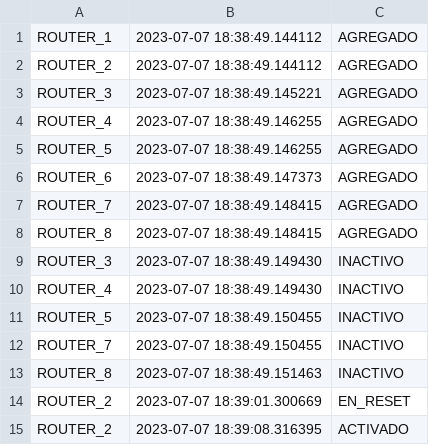
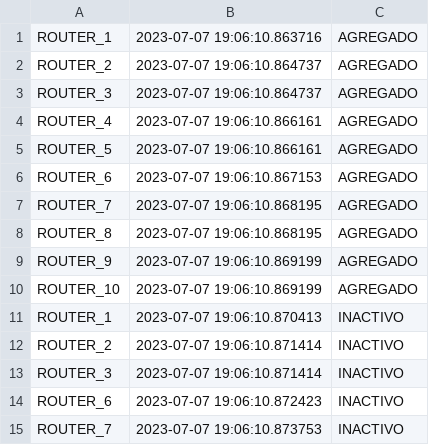
Before and after one commit to manuejbe/FINAL-EDP, a CSV file: system_log.csv, drawn as a sheet.

```diff
--- a/system_log.csv
+++ b/system_log.csv
@@ -1,15 +1,15 @@
-ROUTER_1,2023-07-07 18:38:49.144112,AGREGADO
-ROUTER_2,2023-07-07 18:38:49.144112,AGREGADO
-ROUTER_3,2023-07-07 18:38:49.145221,AGREGADO
-ROUTER_4,2023-07-07 18:38:49.146255,AGREGADO
-ROUTER_5,2023-07-07 18:38:49.146255,AGREGADO
-ROUTER_6,2023-07-07 18:38:49.147373,AGREGADO
-ROUTER_7,2023-07-07 18:38:49.148415,AGREGADO
-ROUTER_8,2023-07-07 18:38:49.148415,AGREGADO
-ROUTER_3,2023-07-07 18:38:49.149430,INACTIVO
-ROUTER_4,2023-07-07 18:38:49.149430,INACTIVO
-ROUTER_5,2023-07-07 18:38:49.150455,INACTIVO
-ROUTER_7,2023-07-07 18:38:49.150455,INACTIVO
-ROUTER_8,2023-07-07 18:38:49.151463,INACTIVO
-ROUTER_2,2023-07-07 18:39:01.300669,EN_RESET
-ROUTER_2,2023-07-07 18:39:08.316395,ACTIVADO
+ROUTER_1,2023-07-07 19:06:10.863716,AGREGADO
+ROUTER_2,2023-07-07 19:06:10.864737,AGREGADO
+ROUTER_3,2023-07-07 19:06:10.864737,AGREGADO
+ROUTER_4,2023-07-07 19:06:10.866161,AGREGADO
+ROUTER_5,2023-07-07 19:06:10.866161,AGREGADO
+ROUTER_6,2023-07-07 19:06:10.867153,AGREGADO
+ROUTER_7,2023-07-07 19:06:10.868195,AGREGADO
+ROUTER_8,2023-07-07 19:06:10.868195,AGREGADO
+ROUTER_9,2023-07-07 19:06:10.869199,AGREGADO
+ROUTER_10,2023-07-07 19:06:10.869199,AGREGADO
+ROUTER_1,2023-07-07 19:06:10.870413,INACTIVO
+ROUTER_2,2023-07-07 19:06:10.871414,INACTIVO
+ROUTER_3,2023-07-07 19:06:10.871414,INACTIVO
+ROUTER_6,2023-07-07 19:06:10.872423,INACTIVO
+ROUTER_7,2023-07-07 19:06:10.873753,INACTIVO
```
Also changed, not shown: 2 other files.
